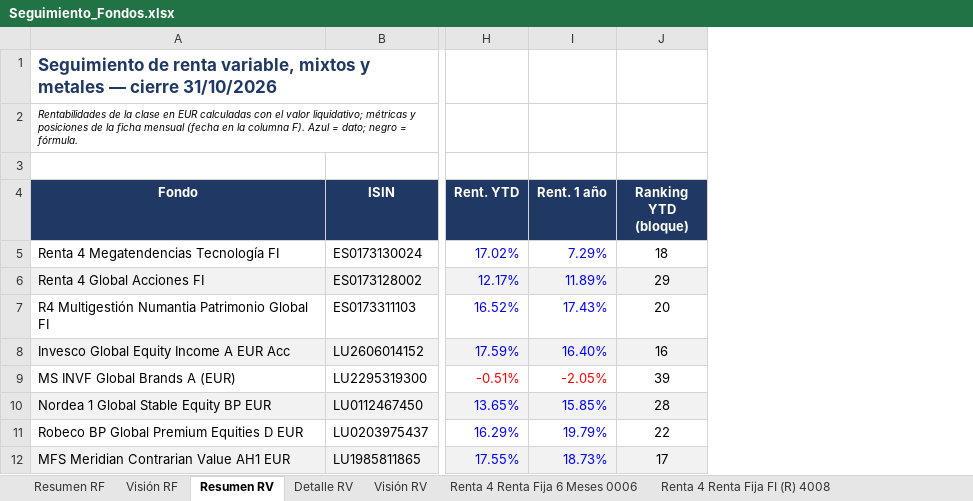
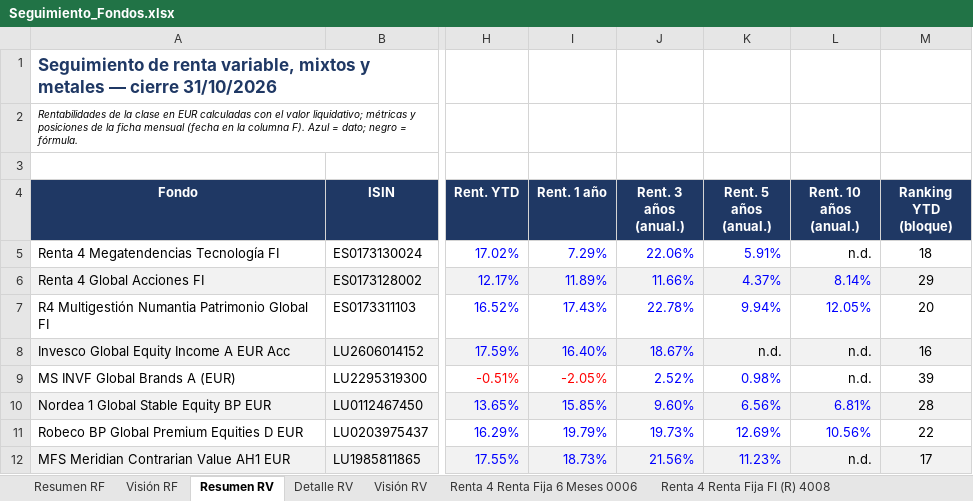
Before and after one commit to juuuuez/seguimiento-fondos, an Excel workbook: descargas/Seguimiento_Fondos.xlsx, sheet Resumen RV, drawn as a sheet; only a part is shown, gaps mark what is left out; values as stored, in another font and other column widths than the file's, no borders; the diff names each change by its address in the sheet, - before the commit and + after, or states it on an @@ line.

```diff
--- a/descargas/Seguimiento_Fondos.xlsx (sheet Resumen RV)
+++ b/descargas/Seguimiento_Fondos.xlsx (sheet Resumen RV)
+column J (Rent. 3 años (anual.)), rows 5-12: 22.06% | 11.66% | 22.78% | 18.67% | 2.52% | 9.60% | 19.73% | 21.56%
+column K (Rent. 5 años (anual.)), rows 5-12: 5.91% | 4.37% | 9.94% | n.d. | 0.98% | 6.56% | 12.69% | 11.23%
+column L (Rent. 10 años (anual.)), rows 5-12: n.d. | 8.14% | 12.05% | n.d. | n.d. | 6.81% | 10.56% | n.d.
```
Also changed, not shown: sheet Detalle RV, sheet Resumen RF, sheet GAM Star Income (MBS) EUR S253, sheet AXA WF (BNPP AM) Euro Cred 9682, sheet Man High Yield Opportuniti YP61, sheet Man Euro Corporate Bond D MJ59, 25 more sheets, 7 other files.
